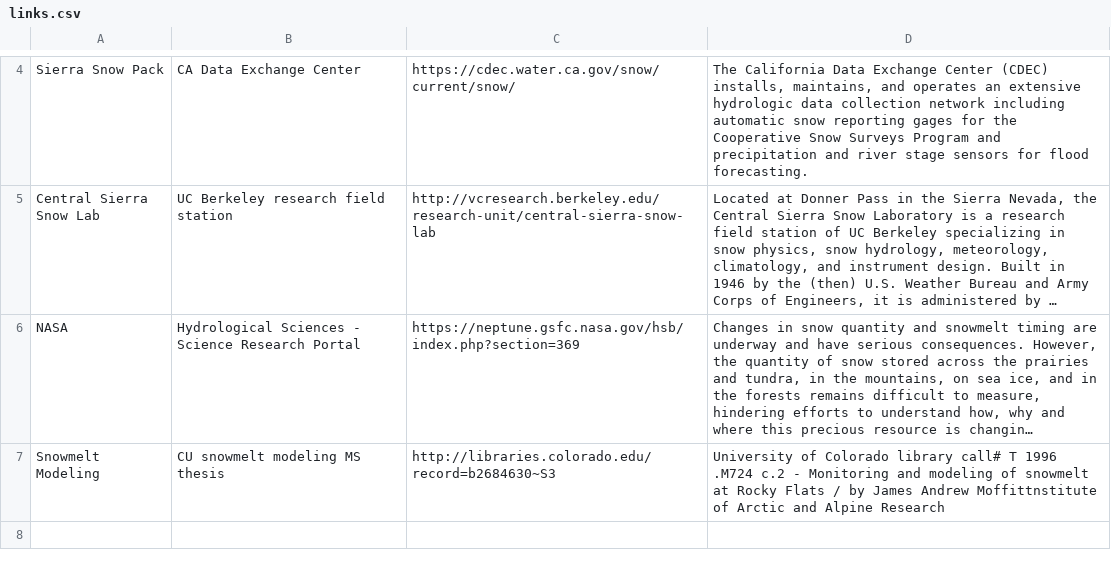
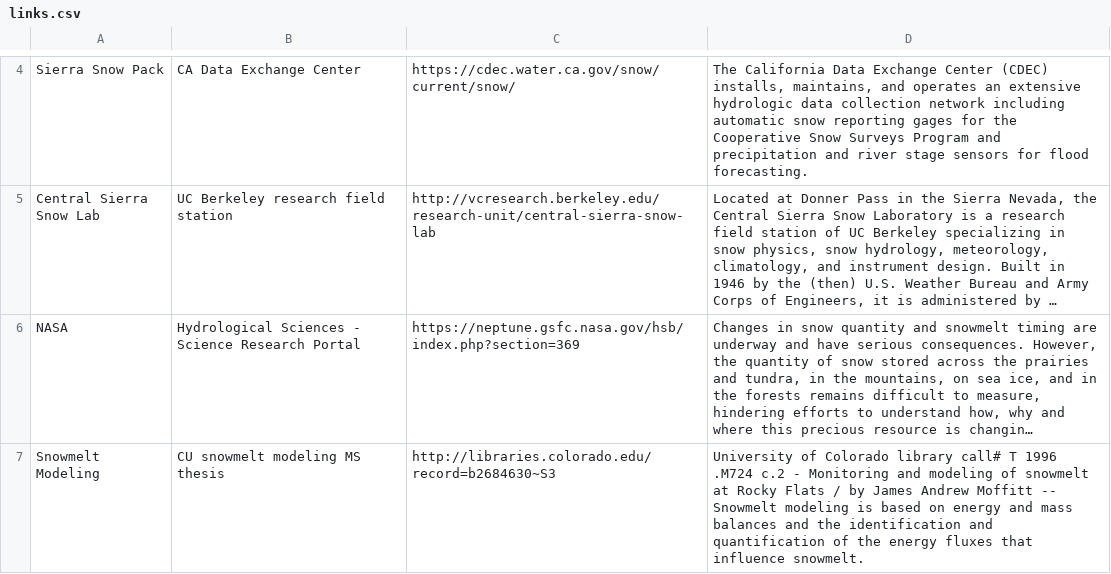
Before and after one commit to jimmoffitt/snowbot, a CSV file: snowbot/config/data/links/links.csv, drawn as a sheet; only a part is shown, gaps mark what is left out; long unchanged cells end in …; the diff names each change by its address in the sheet, - before the commit and + after, or states it on an @@ line.

Commit message:
JM: building in location list options, building in BACK handling.

```diff
--- a/snowbot/config/data/links/links.csv
+++ b/snowbot/config/data/links/links.csv
-D7: …James Andrew Moffittnstitute of Arctic and Alpine Research
+D7: …James Andrew Moffitt -- Snowmelt modeling is based on energy and mass balances and the identification and quantification of the energy fluxes that influence snowmelt.
```
Also changed, not shown: 6 other files.
